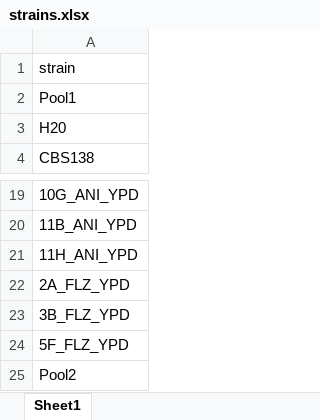
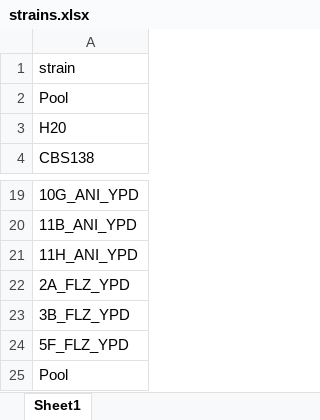
Before and after one commit to Gabaldonlab/Q-PHAST, an Excel workbook: testing/testing_plates_202108/strains.xlsx, sheet Sheet1, drawn as a sheet; only a part is shown, gaps mark what is left out; values as stored, in another font and other column widths than the file's, no borders; the diff names each change by its address in the sheet, - before the commit and + after, or states it on an @@ line.

```diff
--- a/testing/testing_plates_202108/strains.xlsx (sheet Sheet1)
+++ b/testing/testing_plates_202108/strains.xlsx (sheet Sheet1)
-A2: Pool1
+A2: Pool
-A25: Pool2
+A25: Pool
```
Also changed, not shown: testing/testing_plates_202108/drugs.xlsx, 8 other files.
